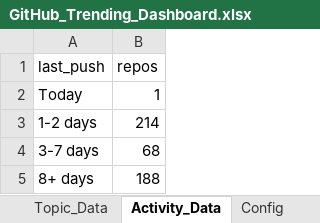
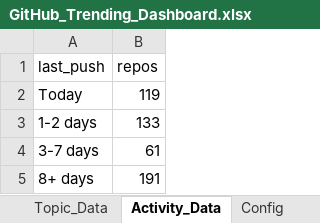
Before and after one commit to DishantBhere/GitHub-ETL-Engine-V2, an Excel workbook: GitHub_Trending_Dashboard.xlsx, sheet Activity_Data, drawn as a sheet; values as stored, in another font and other column widths than the file's, no borders; table styles not drawn; the diff names each change by its address in the sheet, - before the commit and + after, or states it on an @@ line.

```diff
--- a/GitHub_Trending_Dashboard.xlsx (sheet Activity_Data)
+++ b/GitHub_Trending_Dashboard.xlsx (sheet Activity_Data)
-B2 (repos): 1
+B2 (repos): 119
-B3 (repos): 214
+B3 (repos): 133
-B4 (repos): 68
+B4 (repos): 61
-B5 (repos): 188
+B5 (repos): 191
```
Also changed, not shown: sheet Repo_Data, sheet Language_Data, sheet Velocity_Data, sheet Topic_Data, sheet Category_Data, sheet Config, 7 other files.
